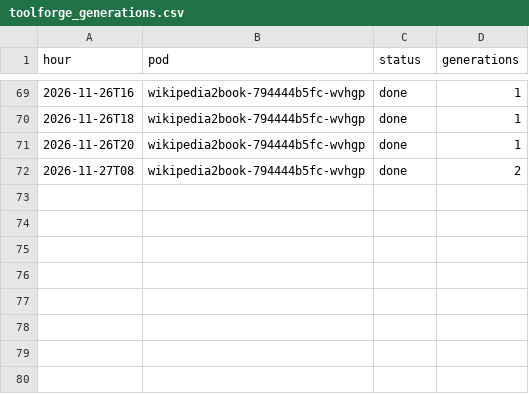
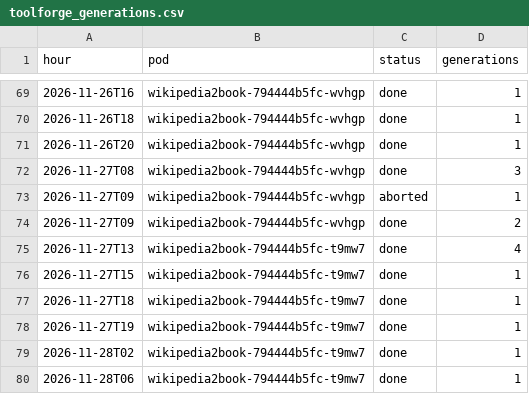
Before and after one commit to gmoulard/wikipedia2book, a CSV file: docs/toolforge_generations.csv, drawn as a sheet; only a part is shown, gaps mark what is left out.

```diff
--- a/docs/toolforge_generations.csv
+++ b/docs/toolforge_generations.csv
@@ -71,2 +71,10 @@ hour;pod;status;generations
 2026-11-26T20;wikipedia2book-794444b5fc-wvhgp;done;1
-2026-11-27T08;wikipedia2book-794444b5fc-wvhgp;done;2
+2026-11-27T08;wikipedia2book-794444b5fc-wvhgp;done;3
+2026-11-27T09;wikipedia2book-794444b5fc-wvhgp;aborted;1
+2026-11-27T09;wikipedia2book-794444b5fc-wvhgp;done;2
+2026-11-27T13;wikipedia2book-794444b5fc-t9mw7;done;4
+2026-11-27T15;wikipedia2book-794444b5fc-t9mw7;done;1
+2026-11-27T18;wikipedia2book-794444b5fc-t9mw7;done;1
+2026-11-27T19;wikipedia2book-794444b5fc-t9mw7;done;1
+2026-11-28T02;wikipedia2book-794444b5fc-t9mw7;done;1
+2026-11-28T06;wikipedia2book-794444b5fc-t9mw7;done;1
```
Also changed, not shown: docs/toolforge_hourly.csv, docs/toolviews.csv, 1 other file.
